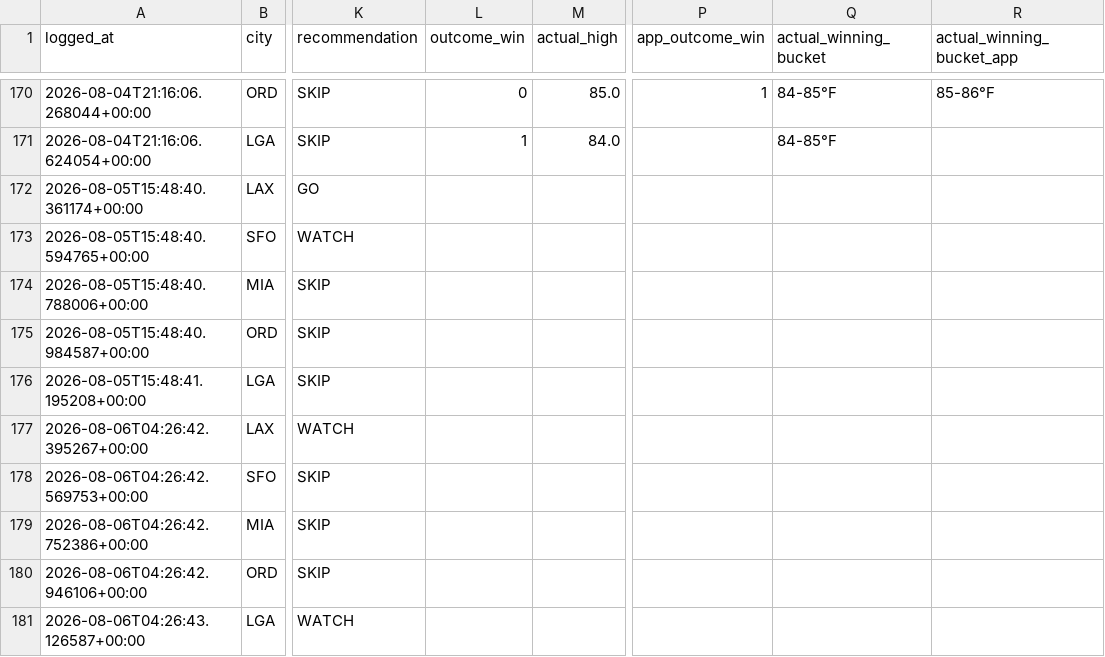
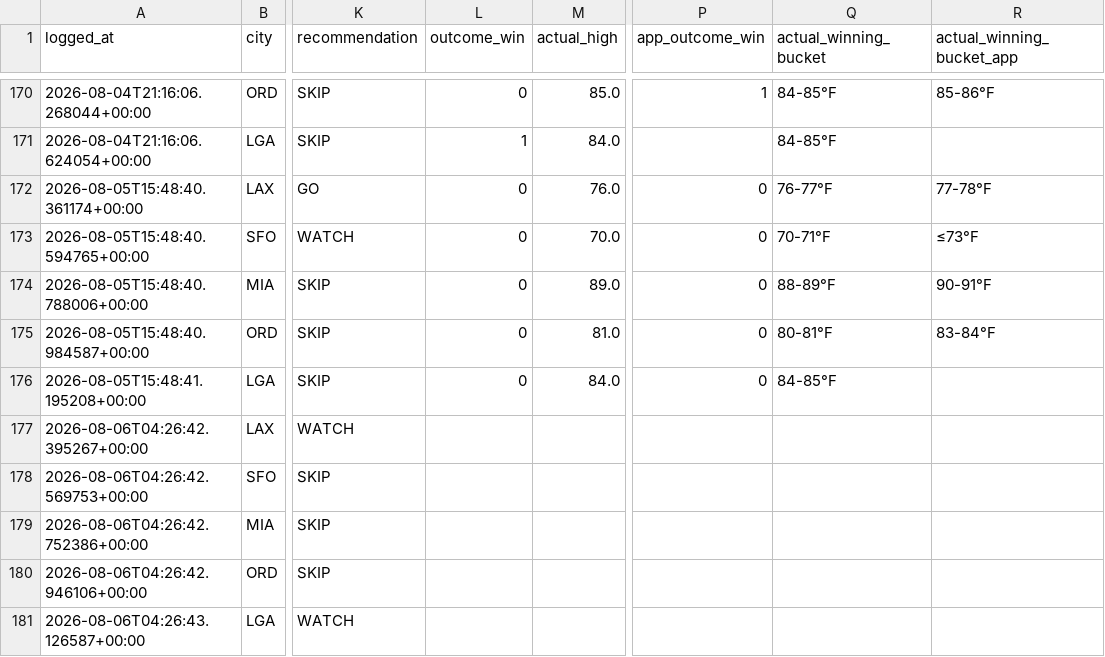
Before and after one commit to sso233x/weather-bot, a CSV file: trade_log.csv, drawn as a sheet; only a part is shown, gaps mark what is left out; the diff names each change by its address in the sheet, - before the commit and + after, or states it on an @@ line.

```diff
--- a/trade_log.csv
+++ b/trade_log.csv
-L172:L176 (outcome_win): (empty)
+L172:L176 (outcome_win): 0
-M172 (actual_high): (empty)
+M172 (actual_high): 76.0
-P172:P176 (app_outcome_win): (empty)
+P172:P176 (app_outcome_win): 0
-Q172 (actual_winning_bucket): (empty)
+Q172 (actual_winning_bucket): 76-77°F
-R172 (actual_winning_bucket_app): (empty)
+R172 (actual_winning_bucket_app): 77-78°F
-M173 (actual_high): (empty)
+M173 (actual_high): 70.0
-Q173 (actual_winning_bucket): (empty)
+Q173 (actual_winning_bucket): 70-71°F
-R173 (actual_winning_bucket_app): (empty)
+R173 (actual_winning_bucket_app): ≤73°F
-M174 (actual_high): (empty)
+M174 (actual_high): 89.0
-Q174 (actual_winning_bucket): (empty)
+Q174 (actual_winning_bucket): 88-89°F
-R174 (actual_winning_bucket_app): (empty)
+R174 (actual_winning_bucket_app): 90-91°F
-M175 (actual_high): (empty)
+M175 (actual_high): 81.0
-Q175 (actual_winning_bucket): (empty)
+Q175 (actual_winning_bucket): 80-81°F
-R175 (actual_winning_bucket_app): (empty)
+R175 (actual_winning_bucket_app): 83-84°F
-M176 (actual_high): (empty)
+M176 (actual_high): 84.0
-Q176 (actual_winning_bucket): (empty)
+Q176 (actual_winning_bucket): 84-85°F
```
